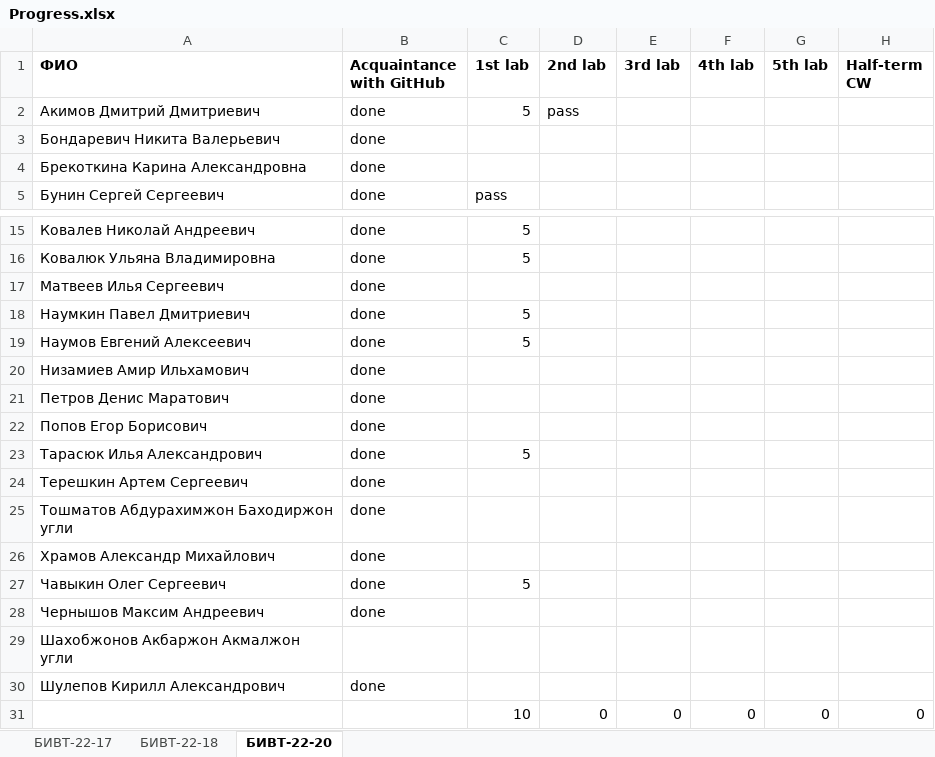
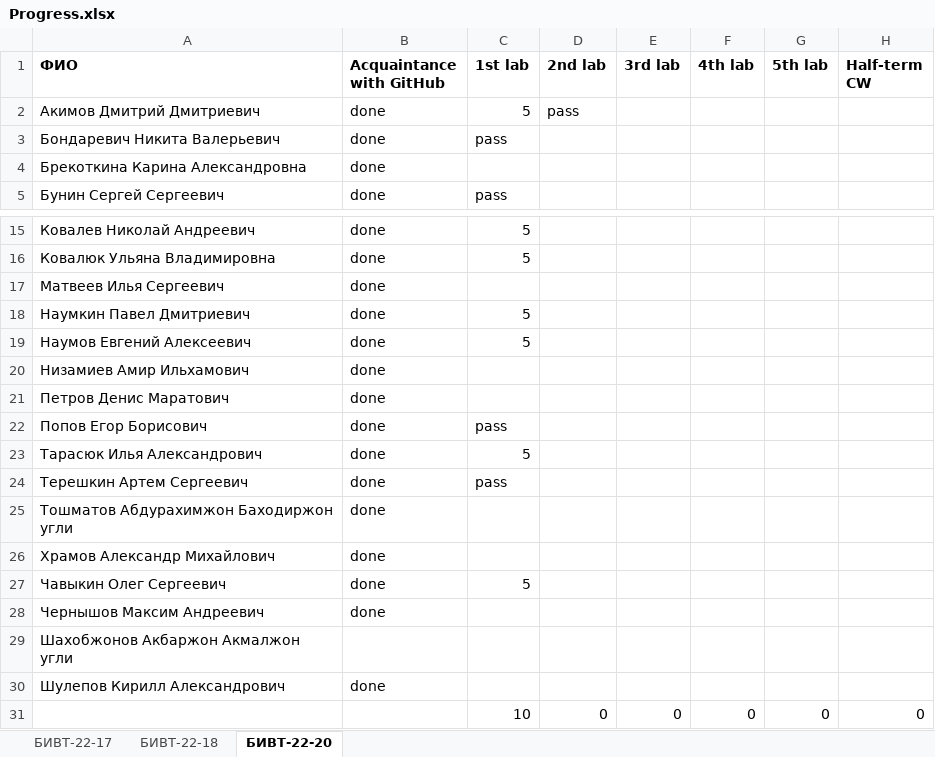
Before and after one commit to NemirovichMark/1st_Lesson, an Excel workbook: Progress.xlsx, sheet БИВТ-22-20, drawn as a sheet; only a part is shown, gaps mark what is left out; values as stored, in another font and other column widths than the file's, no borders; the diff names each change by its address in the sheet, - before the commit and + after, or states it on an @@ line.

```diff
--- a/Progress.xlsx (sheet БИВТ-22-20)
+++ b/Progress.xlsx (sheet БИВТ-22-20)
-C3 (1st lab): (empty)
+C3 (1st lab): pass
-C22 (1st lab): (empty)
+C22 (1st lab): pass
-C24 (1st lab): (empty)
+C24 (1st lab): pass
```
Also changed, not shown: sheet БИВТ-22-18, sheet БИВТ-22-17.
